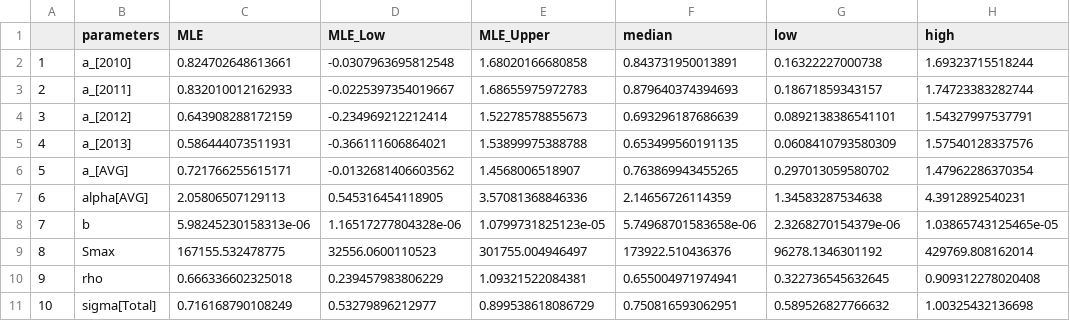
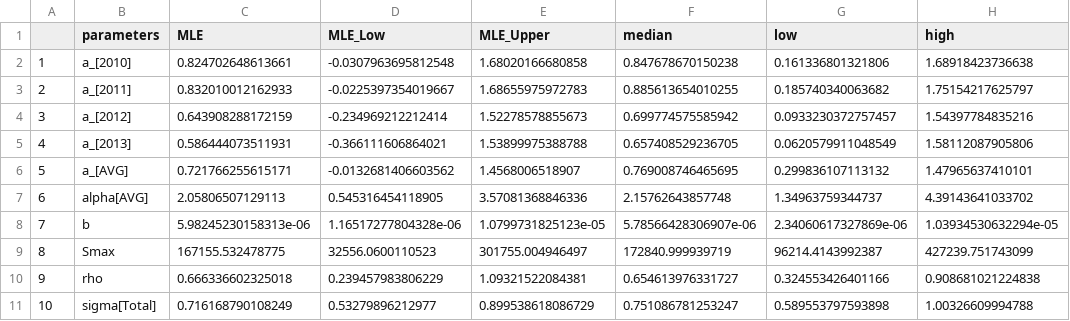
Before and after one commit to lhweir/Simple_Simulator, a CSV file: Harrison_SR_Analysis/DataOut/TimeVar_Ests_LN.csv, drawn as a sheet.

Commit message:
Saving full joint posterior for time-varying LN correct modelfit

```diff
--- a/Harrison_SR_Analysis/DataOut/TimeVar_Ests_LN.csv
+++ b/Harrison_SR_Analysis/DataOut/TimeVar_Ests_LN.csv
@@ -1,11 +1,11 @@
 "","parameters","MLE","MLE_Low","MLE_Upper","median","low","high"
-"1","a_[2010]",0.824702648613661,-0.0307963695812548,1.68020166680858,0.843731950013891,0.16322227000738,1.69323715518244
-"2","a_[2011]",0.832010012162933,-0.0225397354019667,1.68655975972783,0.879640374394693,0.18671859343157,1.74723383282744
-"3","a_[2012]",0.643908288172159,-0.234969212212414,1.52278578855673,0.693296187686639,0.0892138386541101,1.54327997537791
-"4","a_[2013]",0.586444073511931,-0.366111606864021,1.53899975388788,0.653499560191135,0.0608410793580309,1.57540128337576
-"5","a_[AVG]",0.721766255615171,-0.0132681406603562,1.4568006518907,0.763869943455265,0.297013059580702,1.47962286370354
-"6","alpha[AVG]",2.05806507129113,0.545316454118905,3.57081368846336,2.14656726114359,1.34583287534638,4.3912892540231
-"7","b",5.98245230158313e-06,1.16517277804328e-06,1.0799731825123e-05,5.74968701583658e-06,2.3268270154379e-06,1.03865743125465e-05
-"8","Smax",167155.532478775,32556.0600110523,301755.004946497,173922.510436376,96278.1346301192,429769.808162014
-"9","rho",0.666336602325018,0.239457983806229,1.09321522084381,0.655004971974941,0.322736545632645,0.909312278020408
-"10","sigma[Total]",0.716168790108249,0.53279896212977,0.899538618086729,0.750816593062951,0.589526827766632,1.00325432136698
+"1","a_[2010]",0.824702648613661,-0.0307963695812548,1.68020166680858,0.847678670150238,0.161336801321806,1.68918423736638
+"2","a_[2011]",0.832010012162933,-0.0225397354019667,1.68655975972783,0.885613654010255,0.185740340063682,1.75154217625797
+"3","a_[2012]",0.643908288172159,-0.234969212212414,1.52278578855673,0.699774575585942,0.0933230372757457,1.54397784835216
+"4","a_[2013]",0.586444073511931,-0.366111606864021,1.53899975388788,0.657408529236705,0.0620579911048549,1.58112087905806
+"5","a_[AVG]",0.721766255615171,-0.0132681406603562,1.4568006518907,0.769008746465695,0.299836107113132,1.47965637410101
+"6","alpha[AVG]",2.05806507129113,0.545316454118905,3.57081368846336,2.15762643857748,1.34963759344737,4.39143641033702
+"7","b",5.98245230158313e-06,1.16517277804328e-06,1.0799731825123e-05,5.78566428306907e-06,2.34060617327869e-06,1.03934530632294e-05
+"8","Smax",167155.532478775,32556.0600110523,301755.004946497,172840.999939719,96214.4143992387,427239.751743099
+"9","rho",0.666336602325018,0.239457983806229,1.09321522084381,0.654613976331727,0.324553426401166,0.908681021224838
+"10","sigma[Total]",0.716168790108249,0.53279896212977,0.899538618086729,0.751086781253247,0.589553797593898,1.00326609994788
```
Also changed, not shown: Harrison_SR_Analysis/DataOut/AR_Model_Ests_LN.csv, Harrison_SR_Analysis/DataOut/Simple_Ricker_Ests_LN.csv, 1 other file.
